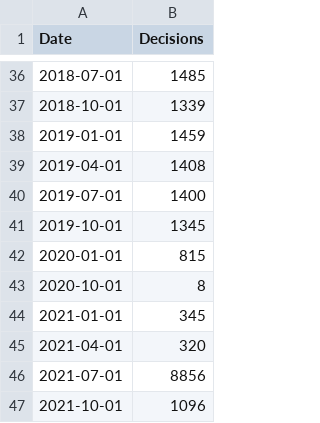
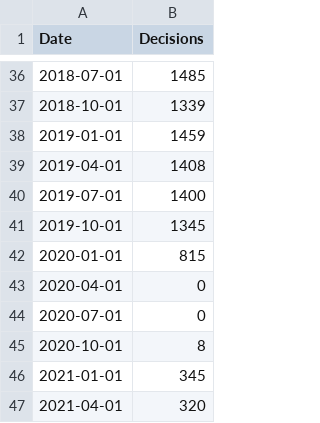
Before and after one commit to britishredcrosssociety/state-of-asylum-system, a CSV file: data-raw/flourish/2a - Safe routes/2a - resettlement - total.csv, drawn as a sheet; only a part is shown, gaps mark what is left out; the shorter side is filled out with more unchanged rows.

Commit message:
Caption for resettlement

```diff
--- a/data-raw/flourish/2a - Safe routes/2a - resettlement - total.csv
+++ b/data-raw/flourish/2a - Safe routes/2a - resettlement - total.csv
@@ -42,2 +42,4 @@ Date,Decisions
 2020-01-01,815
+2020-04-01,0
+2020-07-01,0
 2020-10-01,8
```
Also changed, not shown: 1 other file.
